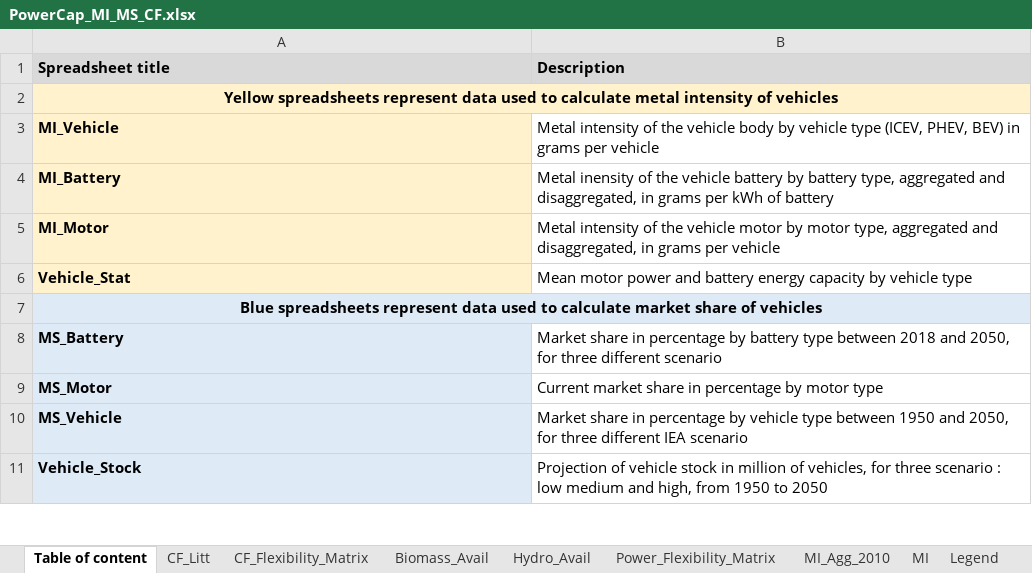
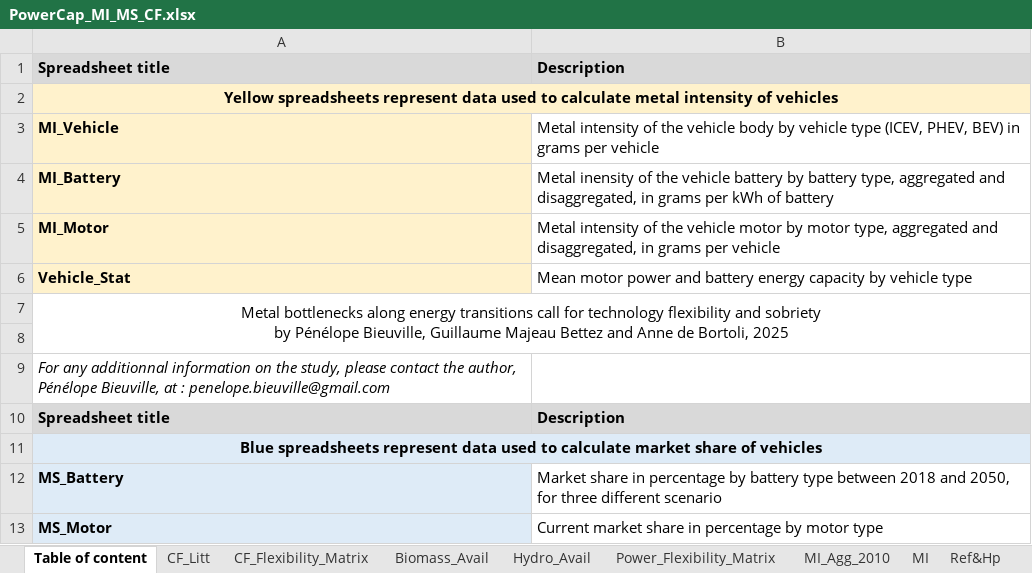
Before and after one commit to Pelotte/iam-metal-demand-optimizer, an Excel workbook: Data/PowerCap_MI_MS_CF.xlsx, sheet Table of content, drawn as a sheet; only a part is shown; the shorter side is filled out with more unchanged rows; values as stored, in another font and other column widths than the file's, no borders; ↵ is a line break in a cell; the diff names each change by its address in the sheet, - before the commit and + after, or states it on an @@ line.

```diff
--- a/Data/PowerCap_MI_MS_CF.xlsx (sheet Table of content)
+++ b/Data/PowerCap_MI_MS_CF.xlsx (sheet Table of content)
-sheet tab: Legend
+row 7: Metal bottlenecks along energy transitions call for technology flexibility and sobriety ↵ by Pénélope Bieuville, Guillaume Majeau Bettez and Anne de Bortoli, 2025
+row 8: (empty)
+row 9: For any additionnal information on the study, please contact the author, Pénélope Bieuville, at : penelope.bieuville@gmail.com
+row 10: Spreadsheet title | Description
```
Also changed, not shown: sheet MI_Agg_2010, other sheet tabs, Data/EV_MI_MS_Recycling.xlsx, Data/Prod&Demand_Other_Sectors.xlsx, 1 other file.
